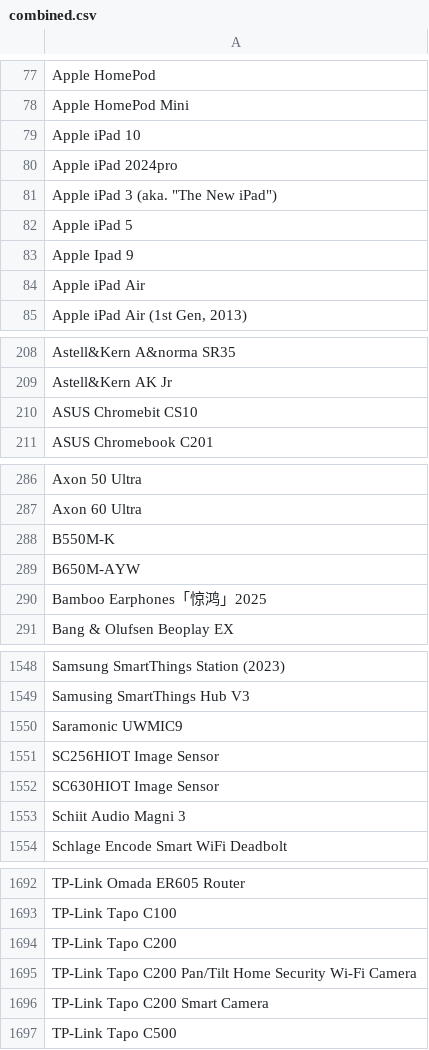
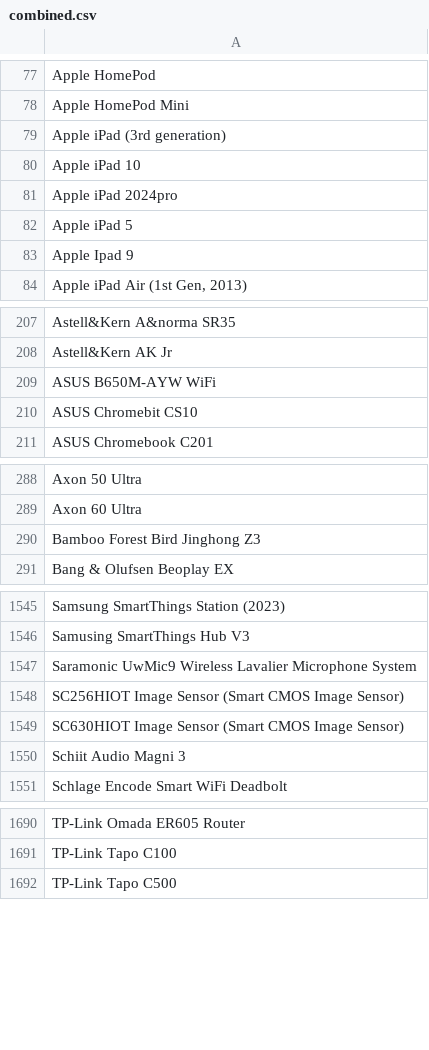
Before and after one commit to jeandecian/wiki-iot-product-name-verifier, a CSV file: combined.csv, drawn as a sheet; only a part is shown, gaps mark what is left out; the diff covers the shown part only.

```diff
--- a/combined.csv
+++ b/combined.csv
@@ -78,8 +78,7 @@ Apple HomePod
 Apple HomePod Mini
+Apple iPad (3rd generation)
 Apple iPad 10
 Apple iPad 2024pro
-"Apple iPad 3 (aka. ""The New iPad"")"
 Apple iPad 5
 Apple Ipad 9
-Apple iPad Air
 "Apple iPad Air (1st Gen, 2013)"
@@ -209,2 +208,3 @@ Astell&Kern A&norma SR35
 Astell&Kern AK Jr
+ASUS B650M-AYW WiFi
 ASUS Chromebit CS10
@@ -287,5 +289,3 @@ Axon 50 Ultra
 Axon 60 Ultra
-B550M-K
-B650M-AYW
-Bamboo Earphones「惊鸿」2025
+Bamboo Forest Bird Jinghong Z3
 Bang & Olufsen Beoplay EX
@@ -1549,5 +1546,5 @@ Samsung SmartThings Station (2023)
 Samusing SmartThings Hub V3
-Saramonic UWMIC9
-SC256HIOT Image Sensor
-SC630HIOT Image Sensor
+Saramonic UwMic9 Wireless Lavalier Microphone System
+SC256HIOT Image Sensor (Smart CMOS Image Sensor)
+SC630HIOT Image Sensor (Smart CMOS Image Sensor)
 Schiit Audio Magni 3
@@ -1693,5 +1691,2 @@ TP-Link Omada ER605 Router
 TP-Link Tapo C100
-TP-Link Tapo C200
-TP-Link Tapo C200 Pan/Tilt Home Security Wi-Fi Camera
-TP-Link Tapo C200 Smart Camera
 TP-Link Tapo C500
```
Also changed, not shown: 5 added rows, 5 removed rows and 8 edited cells elsewhere in this file, unapproved.csv, verified.csv, 1 other file.
